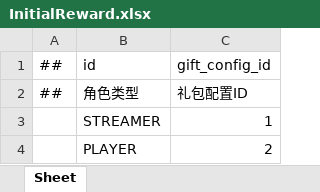
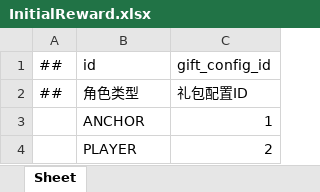
Before and after one commit to lk2023060901/xiaojia-config, an Excel workbook: datas/InitialReward.xlsx, sheet Sheet, drawn as a sheet; values as stored, in another font and other column widths than the file's, no borders; the diff names each change by its address in the sheet, - before the commit and + after, or states it on an @@ line.

```diff
--- a/datas/InitialReward.xlsx (sheet Sheet)
+++ b/datas/InitialReward.xlsx (sheet Sheet)
-B3: STREAMER
+B3: ANCHOR
```
Also changed, not shown: datas/Bed.xlsx, datas/__enums__.xlsx.
